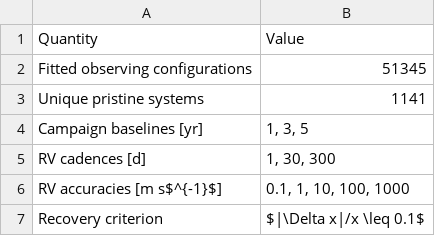
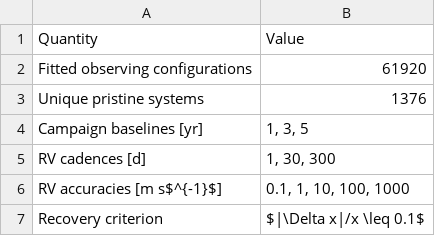
Before and after one commit to adammcmaster/self_lensing_radial_velocity, a CSV file: paper/tables/sample_summary.csv, drawn as a sheet.

```diff
--- a/paper/tables/sample_summary.csv
+++ b/paper/tables/sample_summary.csv
@@ -1,4 +1,4 @@
 Quantity,Value
-Fitted observing configurations,51345
-Unique pristine systems,1141
+Fitted observing configurations,61920
+Unique pristine systems,1376
 Campaign baselines [yr],"1, 3, 5"
```
Also changed, not shown: paper/tables/lens_mass_recovery_by_lens_mass.csv, paper/tables/mass_recovery_by_strategy.csv, 26 other files.
